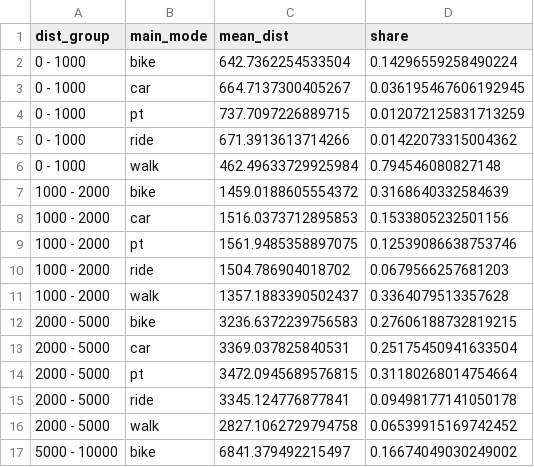
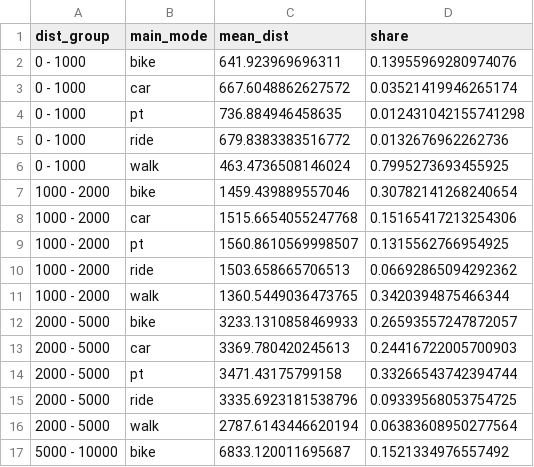
Before and after one commit to til432/matsim-berlin, a CSV file: src/main/resources/mode_share_per_dist_ref.csv, drawn as a sheet; only a part is shown; the diff covers the shown part only.

```diff
--- a/src/main/resources/mode_share_per_dist_ref.csv
+++ b/src/main/resources/mode_share_per_dist_ref.csv
@@ -1,17 +1,17 @@
 dist_group,main_mode,mean_dist,share
-0 - 1000,bike,642.7362254533504,0.14296559258490224
-0 - 1000,car,664.7137300405267,0.036195467606192945
-0 - 1000,pt,737.7097226889715,0.012072125831713259
-0 - 1000,ride,671.3913613714266,0.01422073315004362
-0 - 1000,walk,462.49633729925984,0.794546080827148
-1000 - 2000,bike,1459.0188605554372,0.3168640332584639
-1000 - 2000,car,1516.0373712895853,0.1533805232501156
-1000 - 2000,pt,1561.9485358897075,0.12539086638753746
-1000 - 2000,ride,1504.786904018702,0.0679566257681203
-1000 - 2000,walk,1357.1883390502437,0.3364079513357628
-2000 - 5000,bike,3236.6372239756583,0.27606188732819215
-2000 - 5000,car,3369.037825840531,0.25175450941633504
-2000 - 5000,pt,3472.0945689576815,0.31180268014754664
-2000 - 5000,ride,3345.124776877841,0.09498177141050178
-2000 - 5000,walk,2827.1062729794758,0.06539915169742452
-5000 - 10000,bike,6841.379492215497,0.16674049030249002
+0 - 1000,bike,641.923969696311,0.13955969280974076
+0 - 1000,car,667.6048862627572,0.03521419946265174
+0 - 1000,pt,736.884946458635,0.012431042155741298
+0 - 1000,ride,679.8383383516772,0.0132676962262736
+0 - 1000,walk,463.4736508146024,0.7995273693455925
+1000 - 2000,bike,1459.439889557046,0.30782141268240654
+1000 - 2000,car,1515.6654055247768,0.15165417213254306
+1000 - 2000,pt,1560.8610569998507,0.1315562766954925
+1000 - 2000,ride,1503.658665706513,0.06692865094292362
+1000 - 2000,walk,1360.5449036473765,0.3420394875466344
+2000 - 5000,bike,3233.1310858469933,0.26593557247872057
+2000 - 5000,car,3369.780420245613,0.24416722005700903
+2000 - 5000,pt,3471.43175799158,0.33266543742394744
+2000 - 5000,ride,3335.6923181538796,0.09339568053754725
+2000 - 5000,walk,2787.6143446620194,0.06383608950277564
+5000 - 10000,bike,6833.120011695687,0.1521334976557492
```
Also changed, not shown: 28 edited cells elsewhere in this file, src/main/resources/mode_share_ref.csv, 9 other files.
